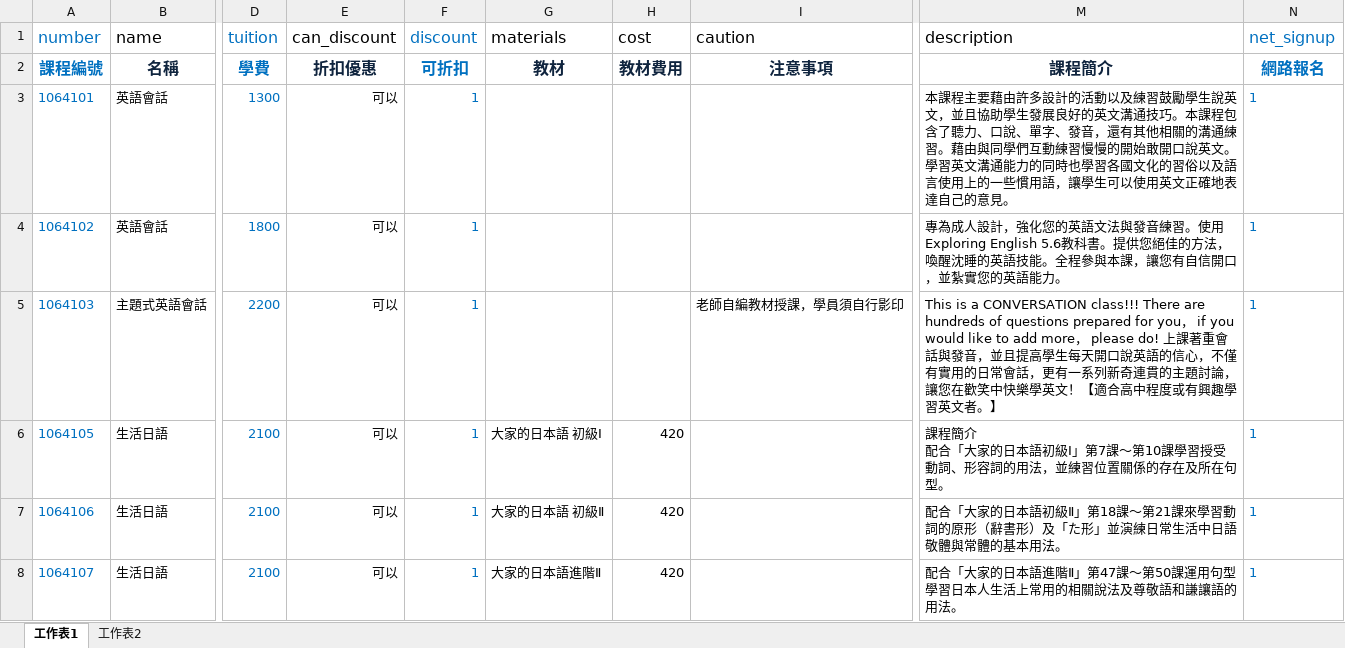
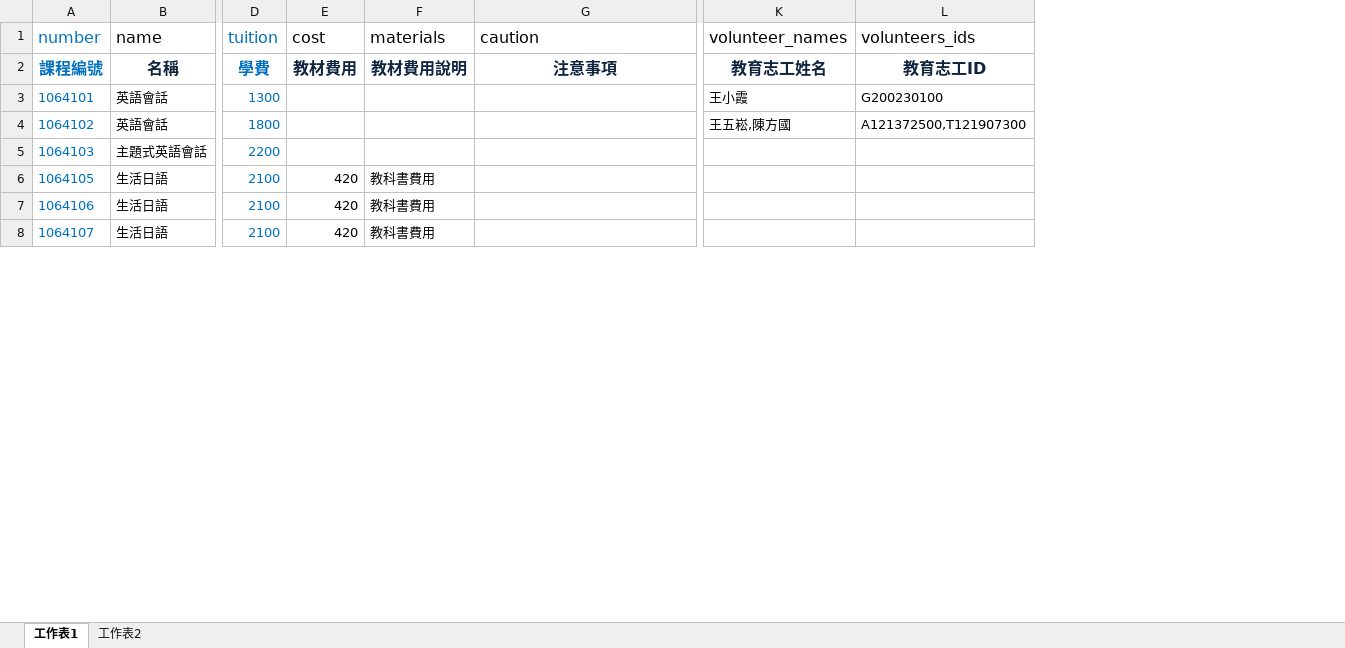
Before and after one commit to stephengunter/tsc-v1, an Excel workbook: storage/import/course-infoes.xlsx, sheet 工作表1, drawn as a sheet; only a part is shown, gaps mark what is left out; values as stored, in another font and other column widths than the file's, no borders; removed rows and columns are numbered as before the commit, all else as after; ↵ is a line break in a cell; the diff covers the shown part only; the diff names each change by its address in the sheet, - before the commit and + after, or states it on an @@ line.

```diff
--- a/storage/import/course-infoes.xlsx (sheet 工作表1)
+++ b/storage/import/course-infoes.xlsx (sheet 工作表1)
-column E (can_discount), rows 2-8: 折扣優惠 | 可以 | 可以 | 可以 | 可以 | 可以 | 可以
-column F (discount), rows 2-8: 可折扣 | 1 | 1 | 1 | 1 | 1 | 1
-column G (materials), rows 2-8: 教材 |  |  |  | 大家的日本語 初級Ⅰ | 大家的日本語 初級Ⅱ | 大家的日本語進階Ⅱ
+column F (materials), rows 2-8: 教材費用說明 |  |  |  | 教科書費用 | 教科書費用 | 教科書費用
-column M (description), rows 2-8: 課程簡介 | 本課程主要藉由許多設計的活動以及練習鼓勵學生說英文，並且協助學生發展良好的英文溝通技巧。本課程包含了聽力、口說、單字、發音，還有其他相關的溝通練習。藉由與同學們互動練習慢慢的開始敢開口說英文。學習英文溝通能力的同時也學習各國文化的習俗以及語言使用上的一些慣用語，讓學生可以使用英文正確地表達自己的意見。 | 專為成人設計，強化您的英語文法與發音練習。使用Exploring English 5.6教科書。提供您絕佳的方法，喚醒沈睡的英語技能。全程參與本課，讓您有自信開口，並紮實您的英語能力。 | This is a CONVERSATION class!!! There are hundreds of questions prepared for you， if you would like to add more， please do! 上課著重會話與發音，並且提高學生每天開口說英語的信心，不僅有實用的日常會話，更有一系列新奇連貫的主題討論，讓您在歡笑中快樂學英文！【適合高中程度或有興趣學習英文者。】 | 課程簡介 ↵ 配合「大家的日本語初級Ⅰ」第7課～第10課學習授受動詞、形容詞的用法，並練習位置關係的存在及所在句型。 | 配合「大家的日本語初級Ⅱ」第18課～第21課來學習動詞的原形（辭書形）及「た形」並演練日常生活中日語敬體與常體的基本用法。 | 配合「大家的日本語進階Ⅱ」第47課～第50課運用句型學習日本人生活上常用的相關說法及尊敬語和謙讓語的用法。
-column N (net_signup), rows 2-8: 網路報名 | 1 | 1 | 1 | 1 | 1 | 1
+column K (volunteer_names), rows 2-4: 教育志工姓名 | 王小霞 | 王五崧,陳方國
+column L (volunteers_ids), rows 2-4: 教育志工ID | G200230100 | A121372500,T121907300
-G5 (caution): 老師自編教材授課，學員須自行影印
+G5 (caution): (empty)
```
Also changed, not shown: 44 removed rows, 2 edited cells and cell formats elsewhere in this sheet, storage/import/courses.xlsx, storage/import/teachers.xlsx, 43 other files.
